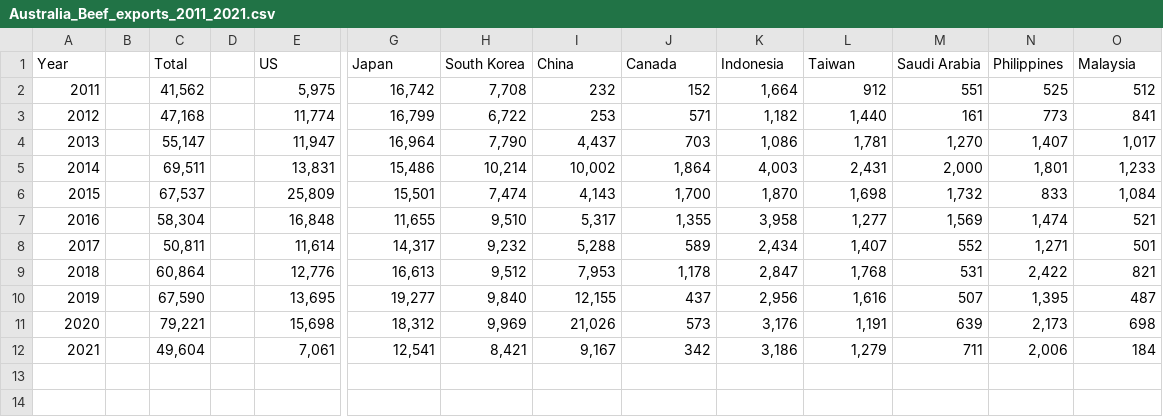
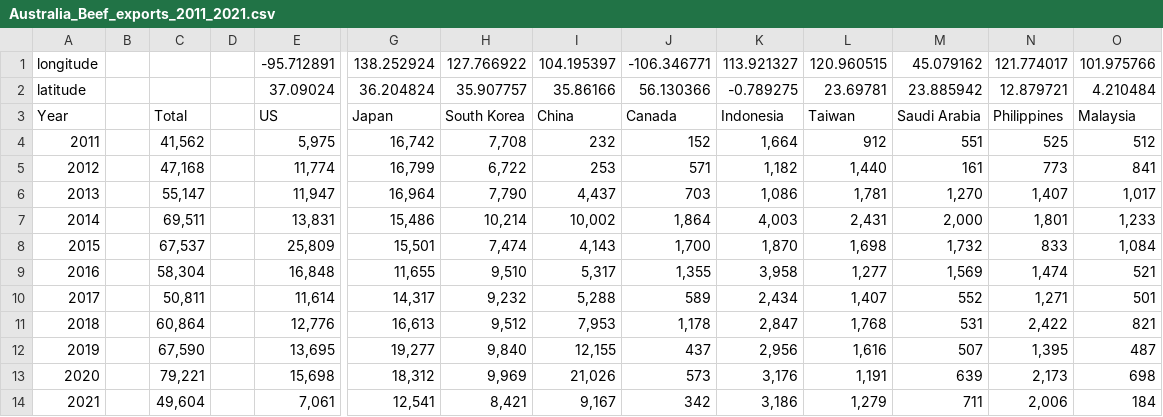
Before and after one commit to AbdulazizSami/Data-Visulization-2, a CSV file: Data/Australia_Beef_exports_2011_2021.csv, drawn as a sheet; only a part is shown, gaps mark what is left out; rows hold the shown columns only; the diff names each change by its address in the sheet, - before the commit and + after, or states it on an @@ line.

Commit message:
Add files via upload

```diff
--- a/Data/Australia_Beef_exports_2011_2021.csv
+++ b/Data/Australia_Beef_exports_2011_2021.csv
+row 1: longitude |  |  |  | -95.712891 | 138.252924 | 127.766922 | 104.195397 | -106.346771 | 113.921327 | 120.960515 | 45.079162 | 121.774017 | 101.975766
+row 2: latitude |  |  |  | 37.09024 | 36.204824 | 35.907757 | 35.86166 | 56.130366 | -0.789275 | 23.69781 | 23.885942 | 12.879721 | 4.210484
```
